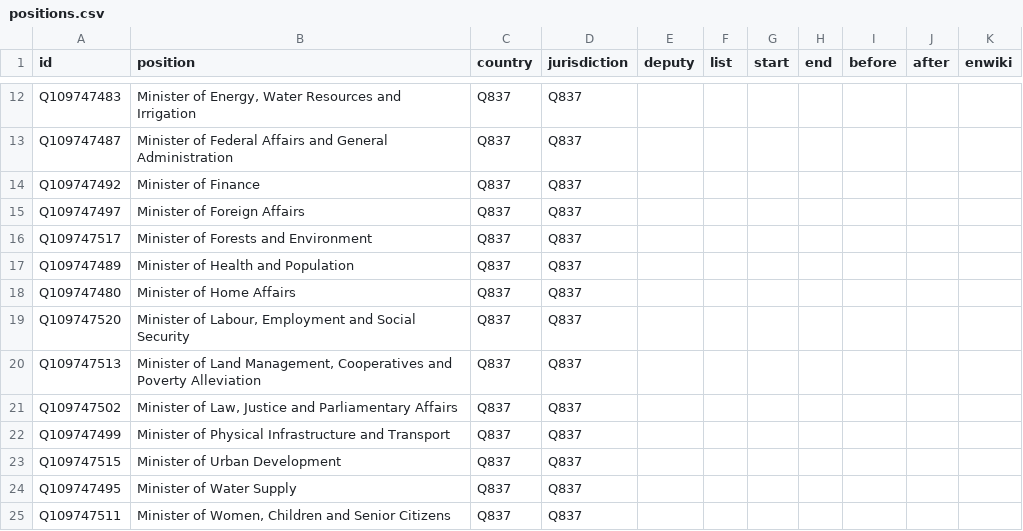
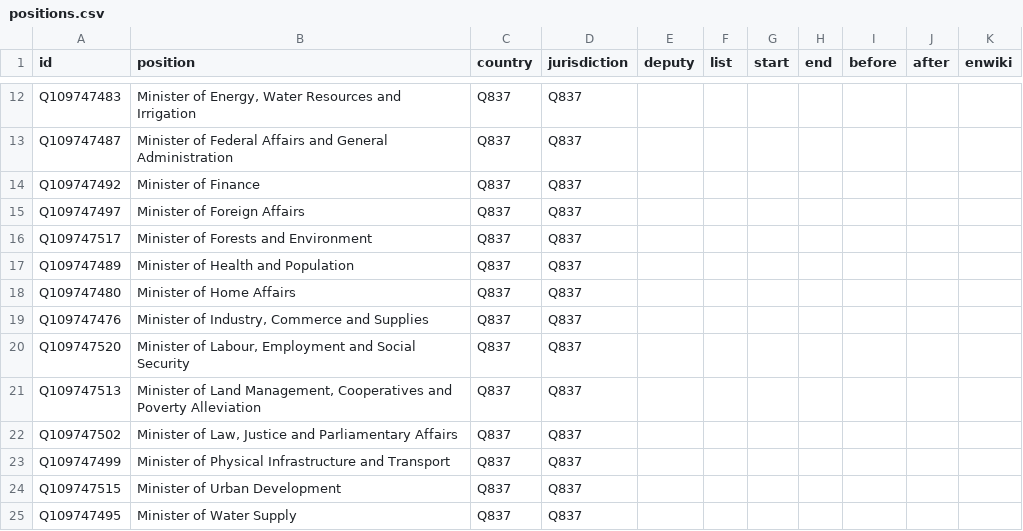
Before and after one commit to every-politician-scrapers/nepal-ministers, a CSV file: html/positions.csv, drawn as a sheet; only a part is shown, gaps mark what is left out; the shorter side is filled out with more unchanged rows.

```diff
--- a/html/positions.csv
+++ b/html/positions.csv
@@ -18,2 +18,3 @@ Q109747489,Minister of Health and Population,Q837,Q837,,,,,,,
 Q109747480,Minister of Home Affairs,Q837,Q837,,,,,,,
+Q109747476,"Minister of Industry, Commerce and Supplies",Q837,Q837,,,,,,,
 Q109747520,"Minister of Labour, Employment and Social Security",Q837,Q837,,,,,,,
```
Also changed, not shown: html/current.csv, html/holders21.csv, 1 other file.
